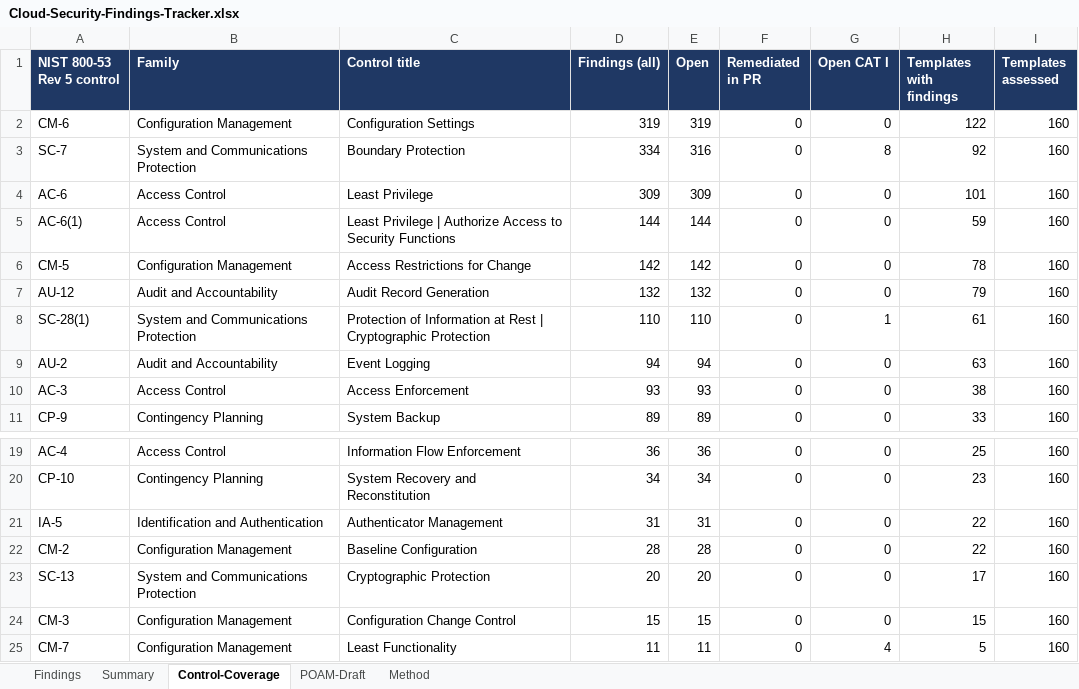
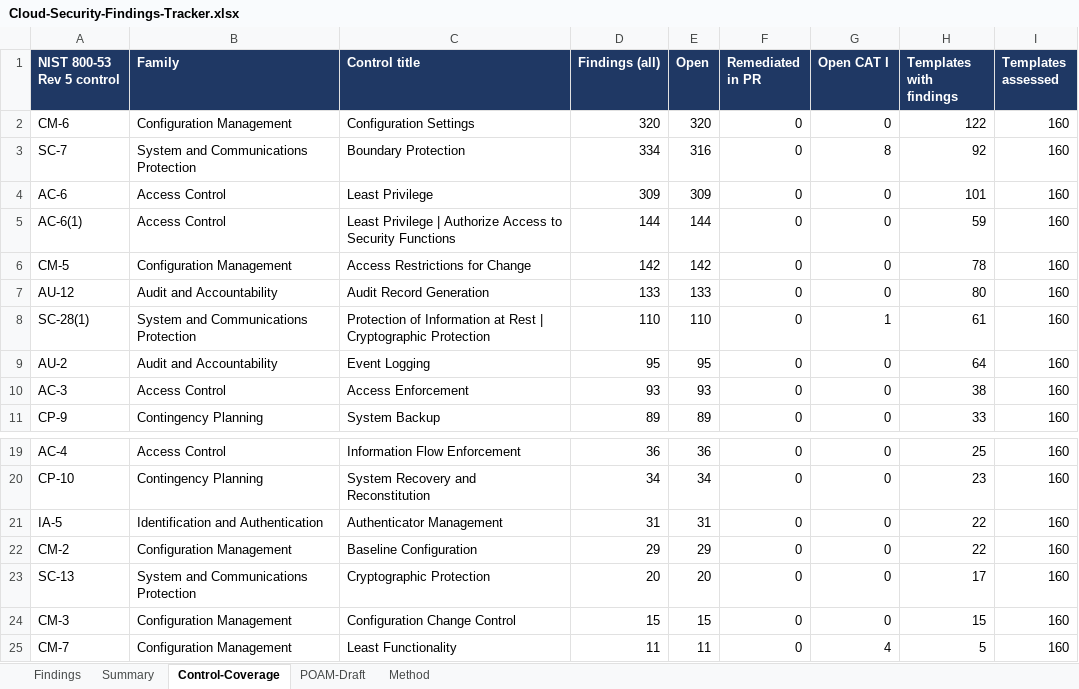
Before and after one commit to COG-GTM/aws-cloudformation-templates, an Excel workbook: security-assessment/Cloud-Security-Findings-Tracker.xlsx, sheet Control-Coverage, drawn as a sheet; only a part is shown, gaps mark what is left out; values as stored, in another font and other column widths than the file's, no borders; the diff names each change by its address in the sheet, - before the commit and + after, or states it on an @@ line.

```diff
--- a/security-assessment/Cloud-Security-Findings-Tracker.xlsx (sheet Control-Coverage)
+++ b/security-assessment/Cloud-Security-Findings-Tracker.xlsx (sheet Control-Coverage)
-D2 (Findings (all)): 319
+D2 (Findings (all)): 320
-E2 (Open): 319
+E2 (Open): 320
-D7 (Findings (all)): 132
+D7 (Findings (all)): 133
-E7 (Open): 132
+E7 (Open): 133
-H7 (Templates with findings): 79
+H7 (Templates with findings): 80
-D9 (Findings (all)): 94
+D9 (Findings (all)): 95
-E9 (Open): 94
+E9 (Open): 95
-H9 (Templates with findings): 63
+H9 (Templates with findings): 64
-D22 (Findings (all)): 28
+D22 (Findings (all)): 29
-E22 (Open): 28
+E22 (Open): 29
```
Also changed, not shown: sheet Findings, sheet Summary, sheet Method, 6 other files.
